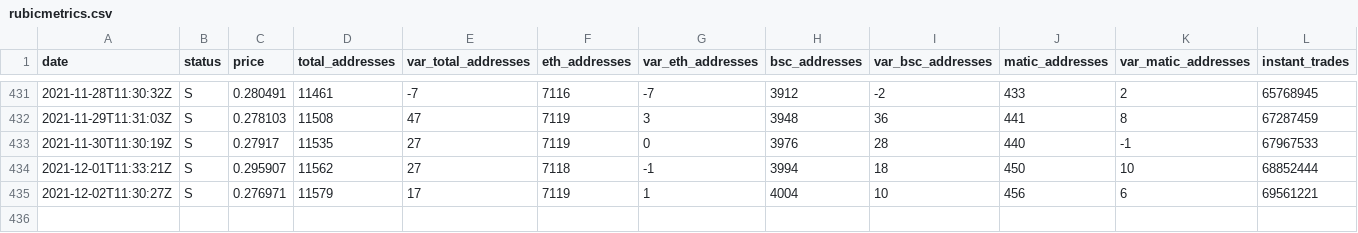
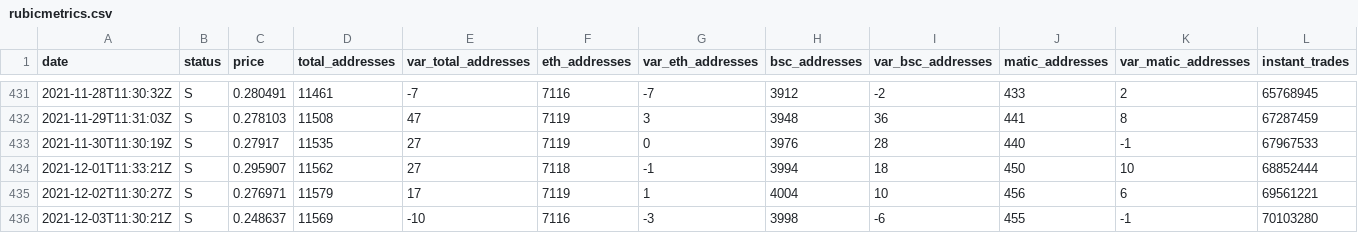
Before and after one commit to Fabien-Morrow/RubicMetrics, a CSV file: rubicmetrics.csv, drawn as a sheet; only a part is shown, gaps mark what is left out; rows hold the shown columns only; the diff names each change by its address in the sheet, - before the commit and + after, or states it on an @@ line.

Commit message:
daily metrics

```diff
--- a/rubicmetrics.csv
+++ b/rubicmetrics.csv
+row 436: 2021-12-03T11:30:21Z | S | 0.248637 | 11569 | -10 | 7116 | -3 | 3998 | -6 | 455 | -1 | 70103280
```
